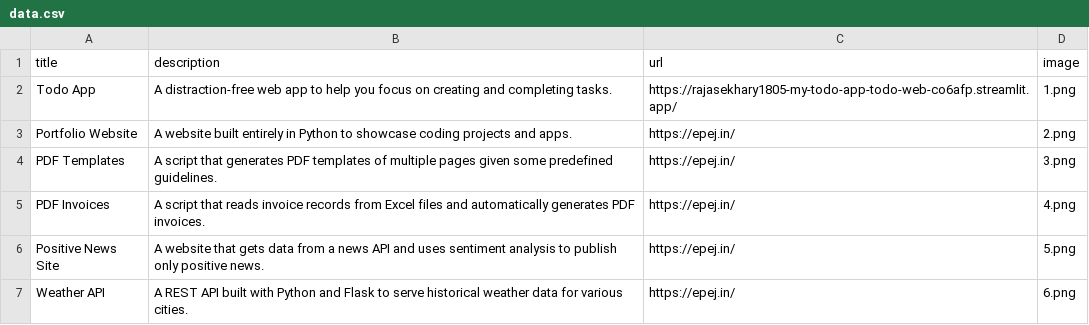
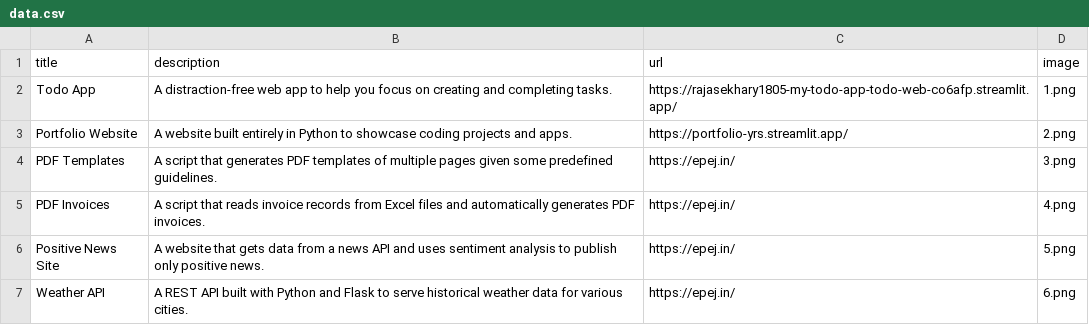
Before and after one commit to rajasekhary1805/portfolio, a CSV file: data.csv, drawn as a sheet; only a part is shown.

Commit message:
TODO AppAdded to DATA

```diff
--- a/data.csv
+++ b/data.csv
@@ -2,3 +2,3 @@ title;description;url;image
 Todo App;A distraction-free web app to help you focus on creating and completing tasks.;https://rajasekhary1805-my-todo-app-todo-web-co6afp.streamlit.app/;1.png
-Portfolio Website;A website built entirely in Python to showcase coding projects and apps.;https://epej.in/;2.png
+Portfolio Website;A website built entirely in Python to showcase coding projects and apps.;https://portfolio-yrs.streamlit.app/;2.png
 PDF Templates;A script that generates PDF templates of multiple pages given some predefined guidelines.;https://epej.in/;3.png
```
